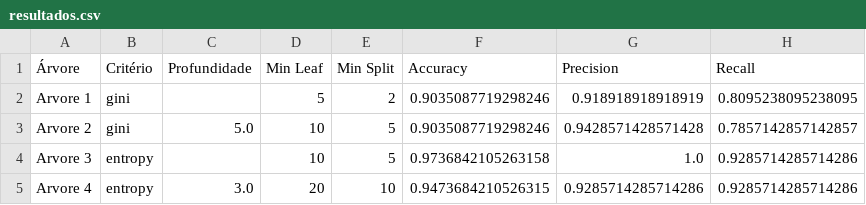
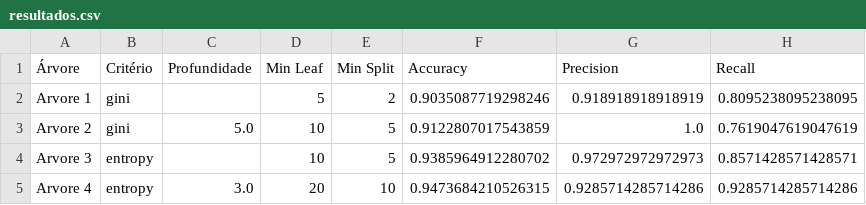
Before and after one commit to nathoalmeida/breast-cancer-tree-decision, a CSV file: resultados.csv, drawn as a sheet.

```diff
--- a/resultados.csv
+++ b/resultados.csv
@@ -2,4 +2,4 @@
 Arvore 1,gini,,5,2,0.9035087719298246,0.918918918918919,0.8095238095238095
-Arvore 2,gini,5.0,10,5,0.9035087719298246,0.9428571428571428,0.7857142857142857
-Arvore 3,entropy,,10,5,0.9736842105263158,1.0,0.9285714285714286
+Arvore 2,gini,5.0,10,5,0.9122807017543859,1.0,0.7619047619047619
+Arvore 3,entropy,,10,5,0.9385964912280702,0.972972972972973,0.8571428571428571
 Arvore 4,entropy,3.0,20,10,0.9473684210526315,0.9285714285714286,0.9285714285714286
```
Also changed, not shown: 11 other files.
